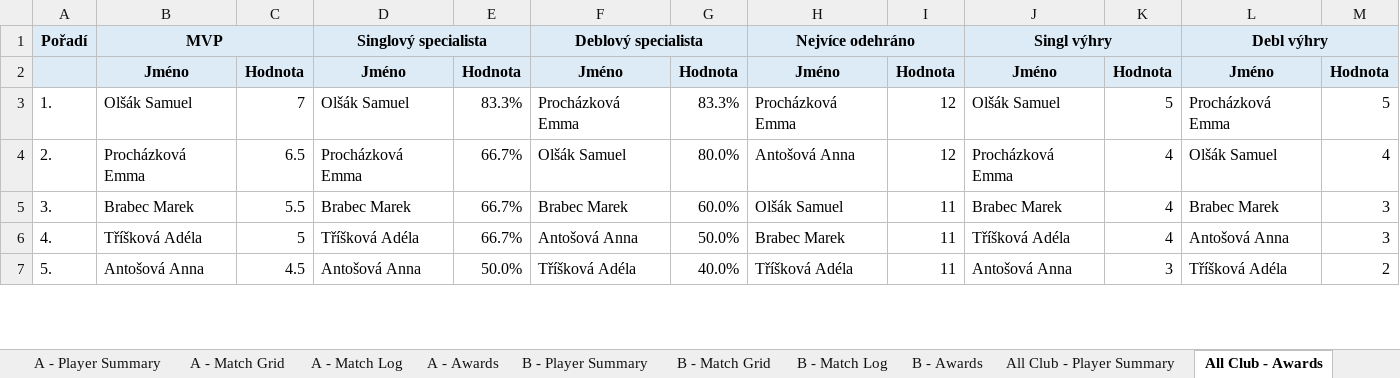
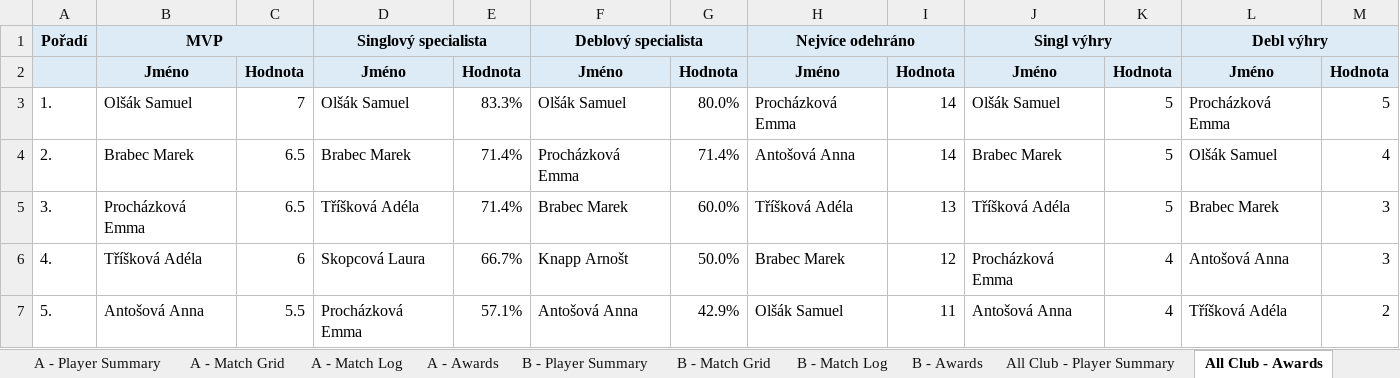
Before and after one commit to uhlirvit/tennis_statistics, an Excel workbook: output/2026_mladsi.xlsx, sheet All Club - Awards, drawn as a sheet; only a part is shown; values as stored, in another font and other column widths than the file's, no borders; conditional formats not drawn; the diff covers the shown part only; the diff names each change by its address in the sheet, - before the commit and + after, or states it on an @@ line.

```diff
--- a/output/2026_mladsi.xlsx (sheet All Club - Awards)
+++ b/output/2026_mladsi.xlsx (sheet All Club - Awards)
-F3: Procházková Emma
+F3: Olšák Samuel
-G3: 83.3%
+G3: 80.0%
-I3:I4: 12
+I3:I4: 14
-B4: Procházková Emma
+B4: Brabec Marek
-D4: Procházková Emma
+D4: Brabec Marek
-E4:E5: 66.7%
+E4:E5: 71.4%
-F4: Olšák Samuel
+F4: Procházková Emma
-G4: 80.0%
+G4: 71.4%
-J4: Procházková Emma
+J4: Brabec Marek
-K4:K5: 4
+K4:K5: 5
-B5: Brabec Marek
+B5: Procházková Emma
-C5: 5.5
+C5: 6.5
-D5: Brabec Marek
+D5: Tříšková Adéla
-H5: Olšák Samuel
+H5: Tříšková Adéla
-I5: 11
+I5: 13
-J5: Brabec Marek
+J5: Tříšková Adéla
-C6: 5
+C6: 6
-D6: Tříšková Adéla
+D6: Skopcová Laura
-F6: Antošová Anna
+F6: Knapp Arnošt
-I6: 11
+I6: 12
-J6: Tříšková Adéla
+J6: Procházková Emma
-C7: 4.5
+C7: 5.5
-D7: Antošová Anna
+D7: Procházková Emma
-E7: 50.0%
+E7: 57.1%
-F7: Tříšková Adéla
+F7: Antošová Anna
-G7: 40.0%
+G7: 42.9%
-H7: Tříšková Adéla
+H7: Olšák Samuel
-K7: 3
+K7: 4
```
Also changed, not shown: 1 added row and 64 edited cells elsewhere in this sheet, sheet All Club - Player Summary, sheet A - Match Log, sheet A - Awards, sheet B - Match Log, sheet B - Awards, sheet A - Player Summary, 3 more sheets, output/2026_baby.xlsx, output/2026_dorost.xlsx, 11 other files.
